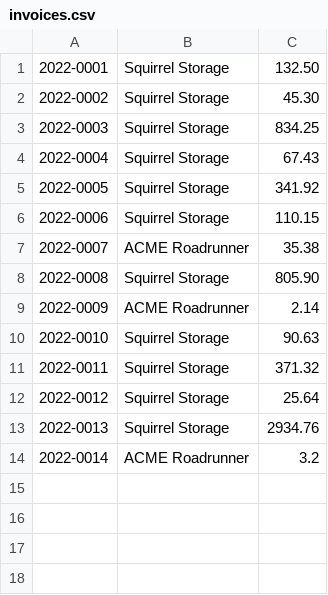
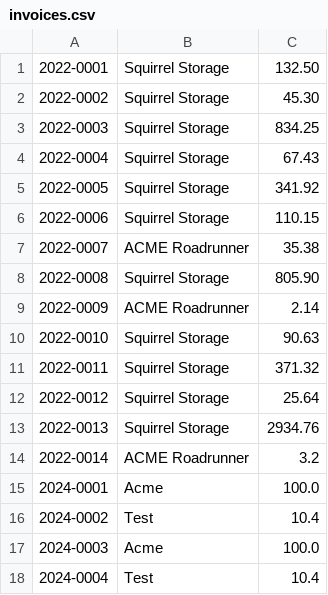
Before and after one commit to jyepe/PythonPractice, a CSV file: invoices.csv, drawn as a sheet; the diff names each change by its address in the sheet, - before the commit and + after, or states it on an @@ line.

```diff
--- a/invoices.csv
+++ b/invoices.csv
+row 15: 2024-0001 | Acme | 100.0
+row 16: 2024-0002 | Test | 10.4
+row 17: 2024-0003 | Acme | 100.0
+row 18: 2024-0004 | Test | 10.4
```
Also changed, not shown: 1 other file.
